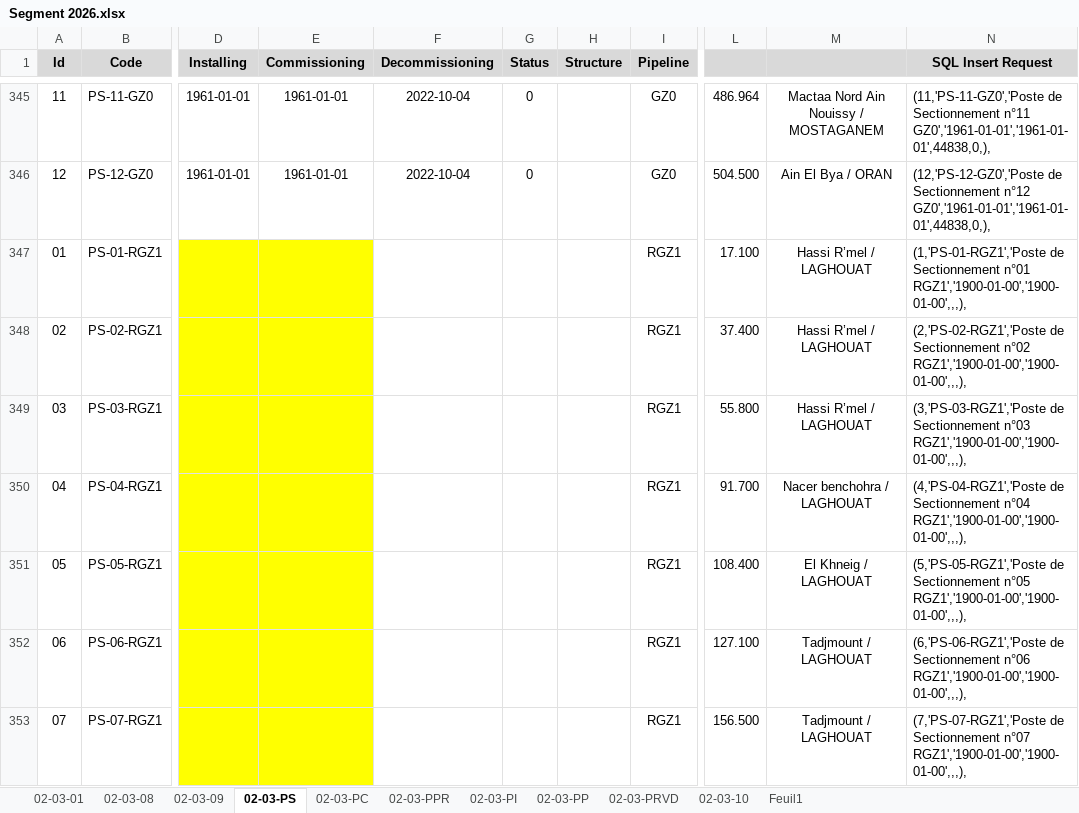
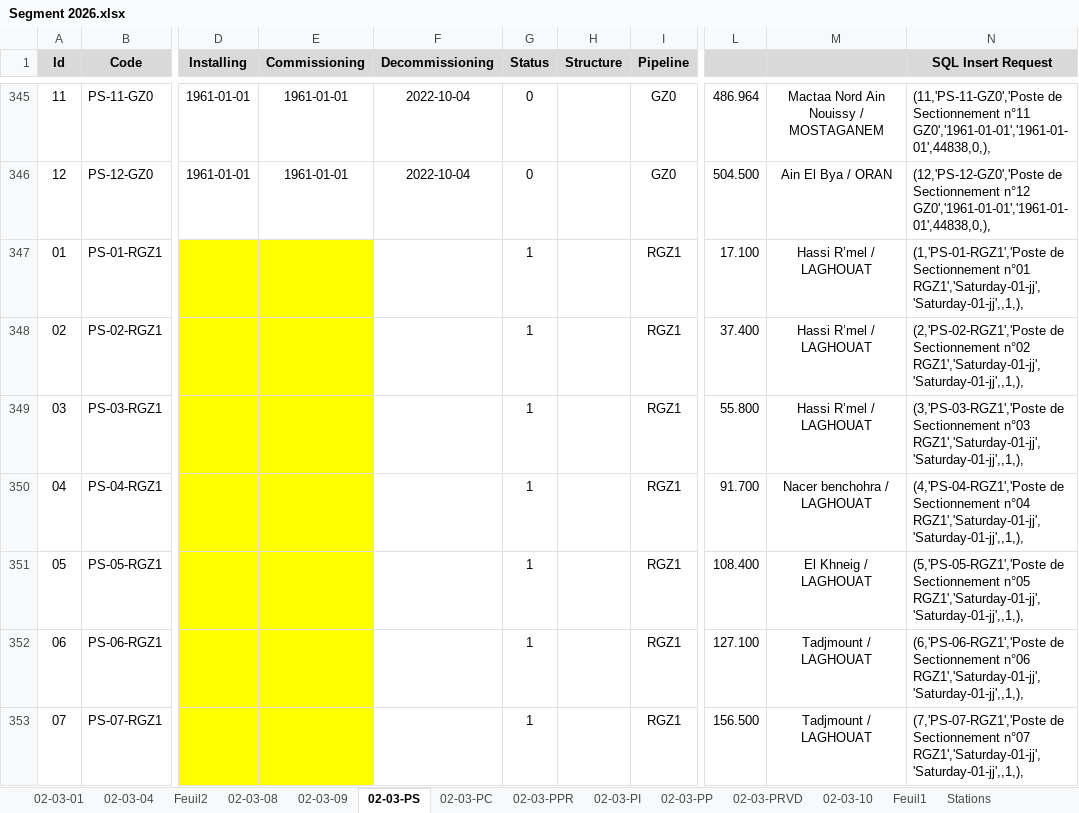
Before and after one commit to CHOUABBIA-AMINE/HyFloAPI, an Excel workbook: src/main/resources/data/Segment 2026.xlsx, sheet 02-03-PS, drawn as a sheet; only a part is shown, gaps mark what is left out; values as stored, in another font and other column widths than the file's, no borders; the diff covers the shown part only; the diff names each change by its address in the sheet, - before the commit and + after, or states it on an @@ line.

Commit message:
update data

```diff
--- a/src/main/resources/data/Segment 2026.xlsx (sheet 02-03-PS)
+++ b/src/main/resources/data/Segment 2026.xlsx (sheet 02-03-PS)
+sheet tab: 02-03-04
+sheet tab: Feuil2
+sheet tab: Stations
-G347:G353 (Status): (empty)
+G347:G353 (Status): 1
-N347 (SQL Insert Request): …Sectionnement n°01 RGZ1','1900-01-00','1900-01-00',,,),
+N347 (SQL Insert Request): …Sectionnement n°01 RGZ1','Saturday-01-jj','Saturday-01-jj',,1,),
-N348 (SQL Insert Request): …Sectionnement n°02 RGZ1','1900-01-00','1900-01-00',,,),
+N348 (SQL Insert Request): …Sectionnement n°02 RGZ1','Saturday-01-jj','Saturday-01-jj',,1,),
-N349 (SQL Insert Request): …Sectionnement n°03 RGZ1','1900-01-00','1900-01-00',,,),
+N349 (SQL Insert Request): …Sectionnement n°03 RGZ1','Saturday-01-jj','Saturday-01-jj',,1,),
-N350 (SQL Insert Request): …Sectionnement n°04 RGZ1','1900-01-00','1900-01-00',,,),
+N350 (SQL Insert Request): …Sectionnement n°04 RGZ1','Saturday-01-jj','Saturday-01-jj',,1,),
-N351 (SQL Insert Request): …Sectionnement n°05 RGZ1','1900-01-00','1900-01-00',,,),
+N351 (SQL Insert Request): …Sectionnement n°05 RGZ1','Saturday-01-jj','Saturday-01-jj',,1,),
-N352 (SQL Insert Request): …Sectionnement n°06 RGZ1','1900-01-00','1900-01-00',,,),
+N352 (SQL Insert Request): …Sectionnement n°06 RGZ1','Saturday-01-jj','Saturday-01-jj',,1,),
-N353 (SQL Insert Request): …Sectionnement n°07 RGZ1','1900-01-00','1900-01-00',,,),
+N353 (SQL Insert Request): …Sectionnement n°07 RGZ1','Saturday-01-jj','Saturday-01-jj',,1,),
```
Also changed, not shown: 1680 edited cells and cell formats elsewhere in this sheet, sheet 02-03-PC, sheet 02-03-01, sheet 02-03-10, formulas that keep their value, src/main/resources/data/HyFlo_db.xlsx, 2 other files.
